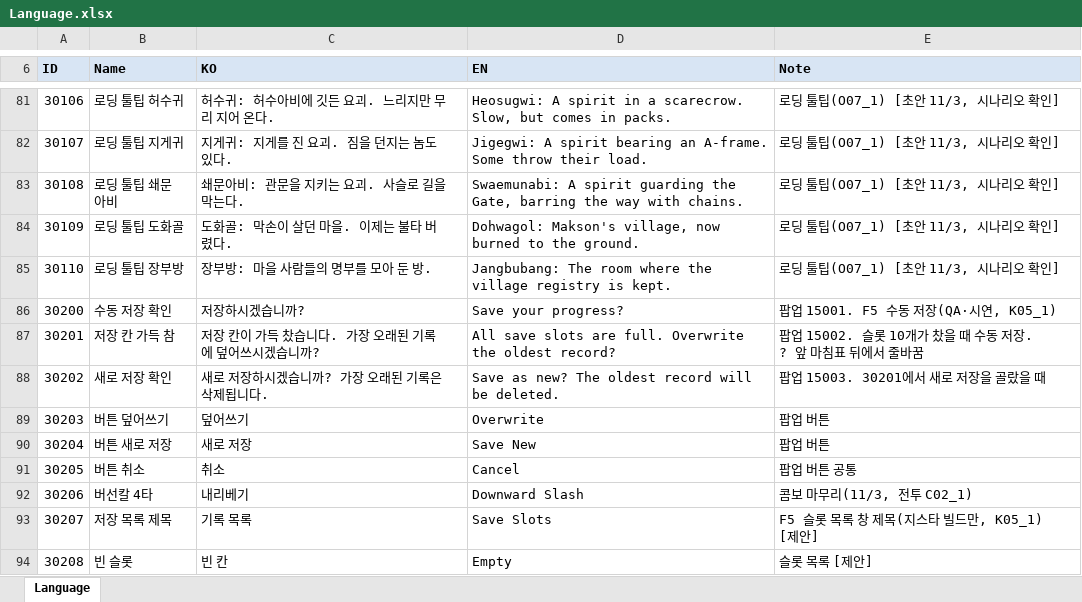
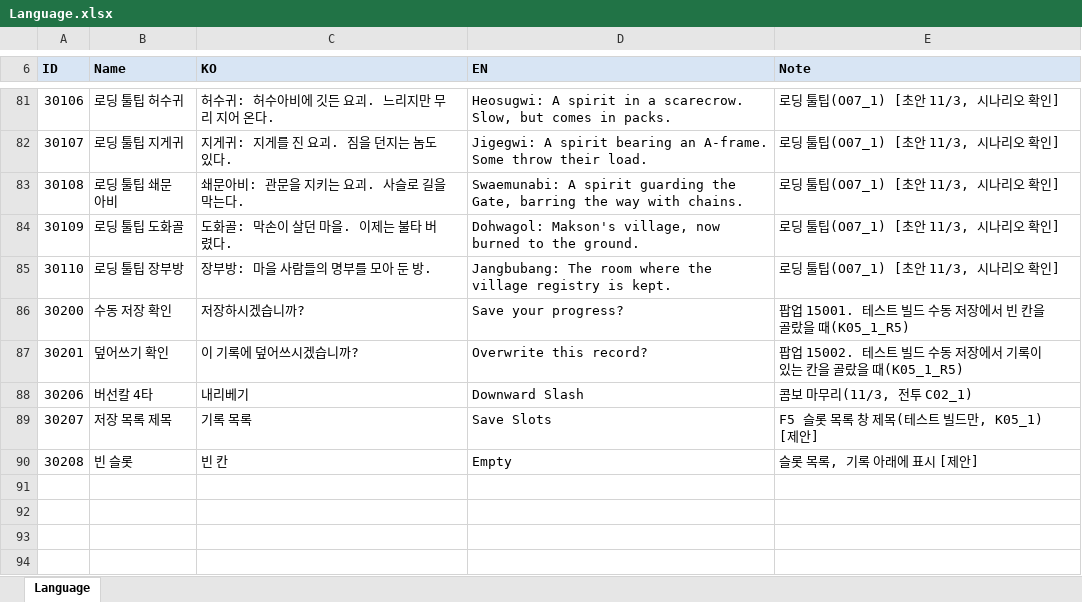
Before and after one commit to hyunho9228-web/DataSheet, an Excel workbook: tables/Language.xlsx, sheet Language, drawn as a sheet; only a part is shown, gaps mark what is left out; values as stored, in another font and other column widths than the file's, no borders; removed rows and columns are numbered as before the commit, all else as after; the diff names each change by its address in the sheet, - before the commit and + after, or states it on an @@ line.

```diff
--- a/tables/Language.xlsx (sheet Language)
+++ b/tables/Language.xlsx (sheet Language)
-E86 (Note): 팝업 15001. F5 수동 저장(QA·시연, K05_1)
+E86 (Note): 팝업 15001. 테스트 빌드 수동 저장에서 빈 칸을 골랐을 때(K05_1_R5)
-row 87: 30201 | 저장 칸 가득 참 | 저장 칸이 가득 찼습니다. 가장 오래된 기록에 덮어쓰시겠습니까? | All save slots are full. Overwrite the oldest record? | 팝업 15002. 슬롯 10개가 찼을 때 수동 저장. ? 앞 마침표 뒤에서 줄바꿈
-row 88: 30202 | 새로 저장 확인 | 새로 저장하시겠습니까? 가장 오래된 기록은 삭제됩니다. | Save as new? The oldest record will be deleted. | 팝업 15003. 30201에서 새로 저장을 골랐을 때
-row 89: 30203 | 버튼 덮어쓰기 | 덮어쓰기 | Overwrite | 팝업 버튼
-row 90: 30204 | 버튼 새로 저장 | 새로 저장 | Save New | 팝업 버튼
-row 91: 30205 | 버튼 취소 | 취소 | Cancel | 팝업 버튼 공통
+row 87: 30201 | 덮어쓰기 확인 | 이 기록에 덮어쓰시겠습니까? | Overwrite this record? | 팝업 15002. 테스트 빌드 수동 저장에서 기록이 있는 칸을 골랐을 때(K05_1_R5)
-E89 (Note): F5 슬롯 목록 창 제목(지스타 빌드만, K05_1) [제안]
+E89 (Note): F5 슬롯 목록 창 제목(테스트 빌드만, K05_1) [제안]
-E90 (Note): 슬롯 목록 [제안]
+E90 (Note): 슬롯 목록, 기록 아래에 표시 [제안]
```
Also changed, not shown: tables/Popup.xlsx.
